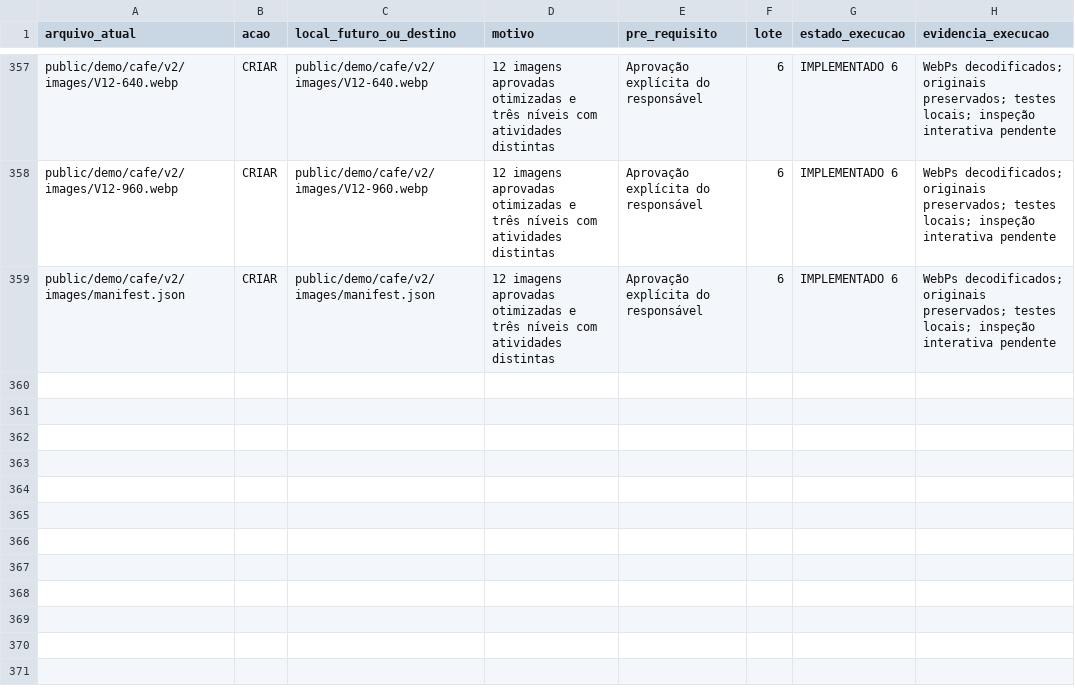
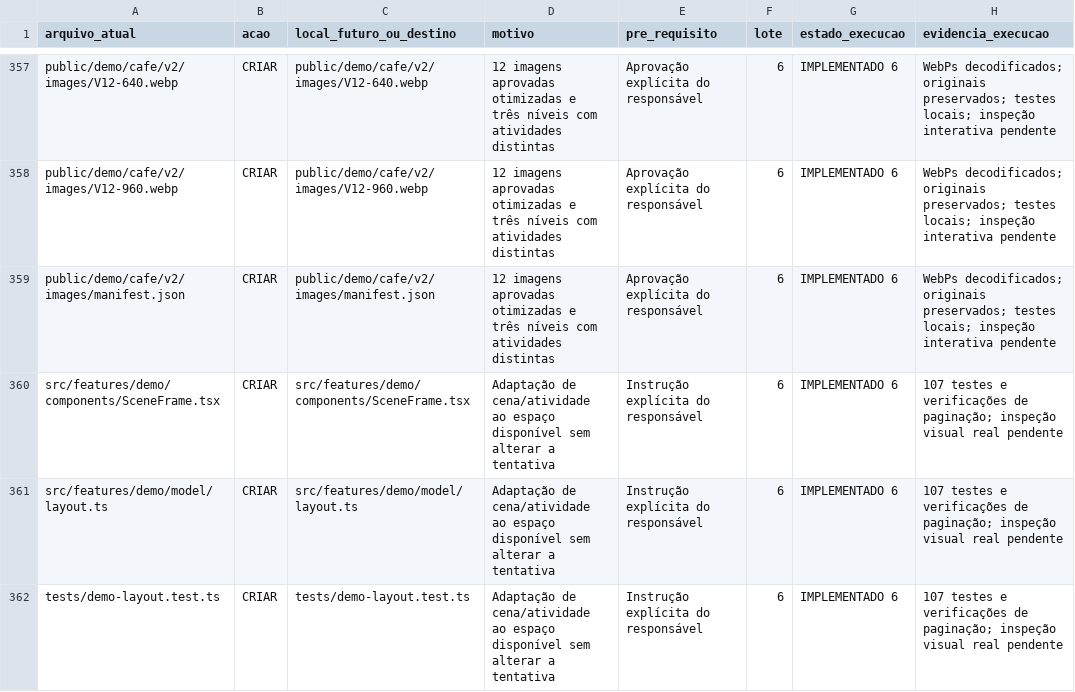
Before and after one commit to Roger-NL/sistemaselsegredo, a CSV file: docs/plano-nova-demo/ARQUIVOS.csv, drawn as a sheet; only a part is shown, gaps mark what is left out; the diff names each change by its address in the sheet, - before the commit and + after, or states it on an @@ line.

Commit message:
feat: adapt every demo activity to available screen space

```diff
--- a/docs/plano-nova-demo/ARQUIVOS.csv
+++ b/docs/plano-nova-demo/ARQUIVOS.csv
+row 360: src/features/demo/components/SceneFrame.tsx | CRIAR | src/features/demo/components/SceneFrame.tsx | Adaptação de cena/atividade ao espaço disponível sem alterar a tentativa | Instrução explícita do responsável | 6 | IMPLEMENTADO 6 | 107 testes e verificações de paginação; inspeção visual real pendente
+row 361: src/features/demo/model/layout.ts | CRIAR | src/features/demo/model/layout.ts | Adaptação de cena/atividade ao espaço disponível sem alterar a tentativa | Instrução explícita do responsável | 6 | IMPLEMENTADO 6 | 107 testes e verificações de paginação; inspeção visual real pendente
+row 362: tests/demo-layout.test.ts | CRIAR | tests/demo-layout.test.ts | Adaptação de cena/atividade ao espaço disponível sem alterar a tentativa | Instrução explícita do responsável | 6 | IMPLEMENTADO 6 | 107 testes e verificações de paginação; inspeção visual real pendente
```
Also changed, not shown: 9 other files.
